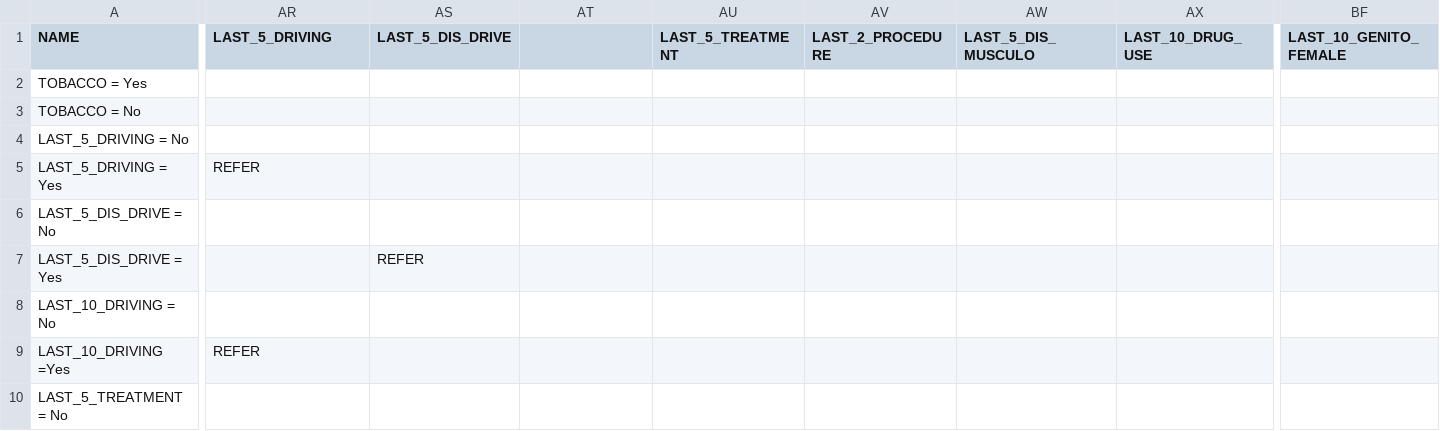
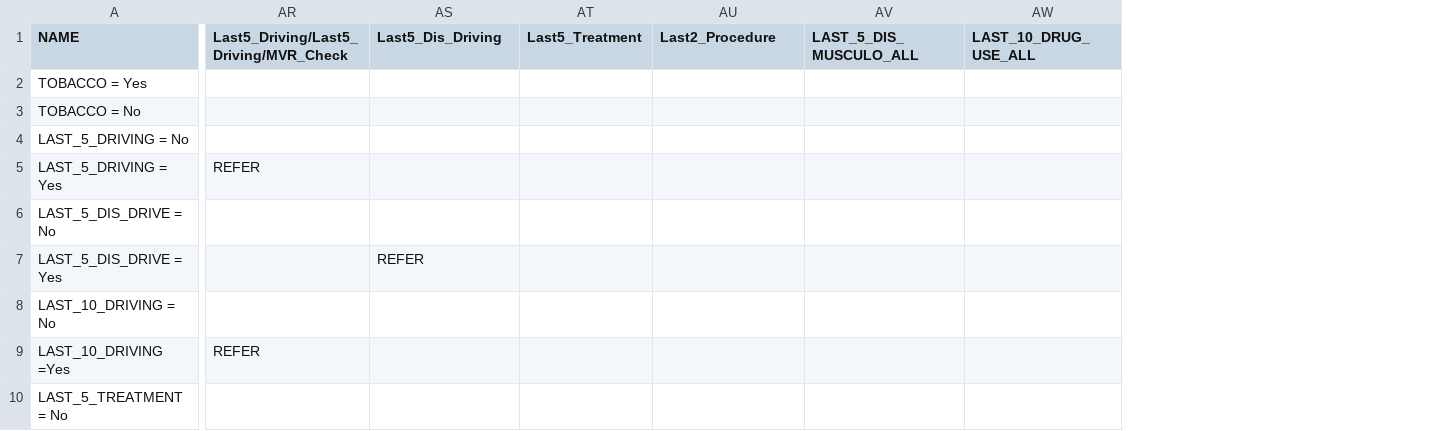
Before and after one commit to SanjeetDutt/JEST-API-TESTING, a CSV file: src/assets/Disability/Disability_Question_Logic.csv, drawn as a sheet; only a part is shown, gaps mark what is left out; removed rows and columns are numbered as before the commit, all else as after; the diff covers the shown part only; the diff names each change by its address in the sheet, - before the commit and + after, or states it on an @@ line.

```diff
--- a/src/assets/Disability/Disability_Question_Logic.csv
+++ b/src/assets/Disability/Disability_Question_Logic.csv
-column AU (LAST_5_TREATMENT), empty
-column BF (LAST_10_GENITO_FEMALE), empty
-AR1: LAST_5_DRIVING
+AR1: Last5_Driving/Last5_Driving/MVR_Check
-AS1: LAST_5_DIS_DRIVE
+AS1: Last5_Dis_Driving
-AT1: (empty)
+AT1: Last5_Treatment
-AU1: LAST_2_PROCEDURE
+AU1: Last2_Procedure
-AV1: LAST_5_DIS_MUSCULO
+AV1: LAST_5_DIS_MUSCULO_ALL
-AW1: LAST_10_DRUG_USE
+AW1: LAST_10_DRUG_USE_ALL
```
Also changed, not shown: 7 removed rows and 29 edited cells elsewhere in this file, src/assets/Disability/MUW_Logic_Disability.csv, 1 other file.
